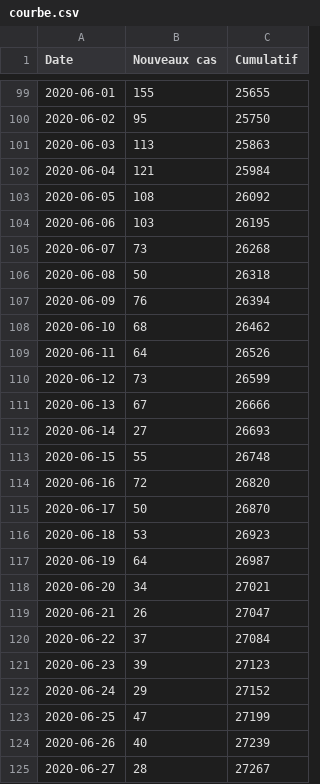
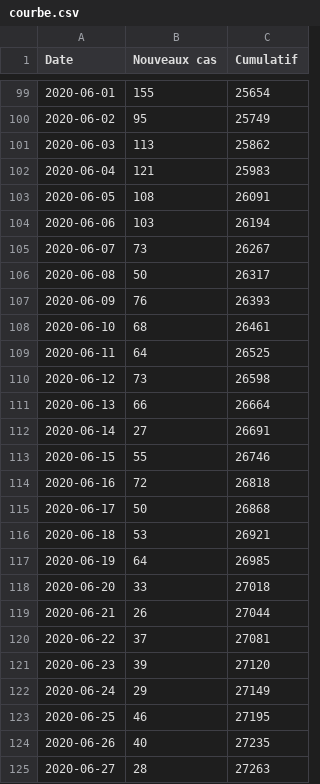
Before and after one commit to daninmontreal/note, a CSV file: algo/data/courbe.csv, drawn as a sheet; only a part is shown, gaps mark what is left out; the diff covers the shown part only.

```diff
--- a/algo/data/courbe.csv
+++ b/algo/data/courbe.csv
@@ -99,27 +99,27 @@ Date;Nouveaux cas;Cumulatif;
-2020-06-01;155;25655;
-2020-06-02;95;25750;
-2020-06-03;113;25863;
-2020-06-04;121;25984;
-2020-06-05;108;26092;
-2020-06-06;103;26195;
-2020-06-07;73;26268;
-2020-06-08;50;26318;
-2020-06-09;76;26394;
-2020-06-10;68;26462;
-2020-06-11;64;26526;
-2020-06-12;73;26599;
-2020-06-13;67;26666;
-2020-06-14;27;26693;
-2020-06-15;55;26748;
-2020-06-16;72;26820;
-2020-06-17;50;26870;
-2020-06-18;53;26923;
-2020-06-19;64;26987;
-2020-06-20;34;27021;
-2020-06-21;26;27047;
-2020-06-22;37;27084;
-2020-06-23;39;27123;
-2020-06-24;29;27152;
-2020-06-25;47;27199;
-2020-06-26;40;27239;
-2020-06-27;28;27267;
+2020-06-01;155;25654;
+2020-06-02;95;25749;
+2020-06-03;113;25862;
+2020-06-04;121;25983;
+2020-06-05;108;26091;
+2020-06-06;103;26194;
+2020-06-07;73;26267;
+2020-06-08;50;26317;
+2020-06-09;76;26393;
+2020-06-10;68;26461;
+2020-06-11;64;26525;
+2020-06-12;73;26598;
+2020-06-13;66;26664;
+2020-06-14;27;26691;
+2020-06-15;55;26746;
+2020-06-16;72;26818;
+2020-06-17;50;26868;
+2020-06-18;53;26921;
+2020-06-19;64;26985;
+2020-06-20;33;27018;
+2020-06-21;26;27044;
+2020-06-22;37;27081;
+2020-06-23;39;27120;
+2020-06-24;29;27149;
+2020-06-25;46;27195;
+2020-06-26;40;27235;
+2020-06-27;28;27263;
```
Also changed, not shown: 10 added rows and 61 edited cells elsewhere in this file, 1 other file.
